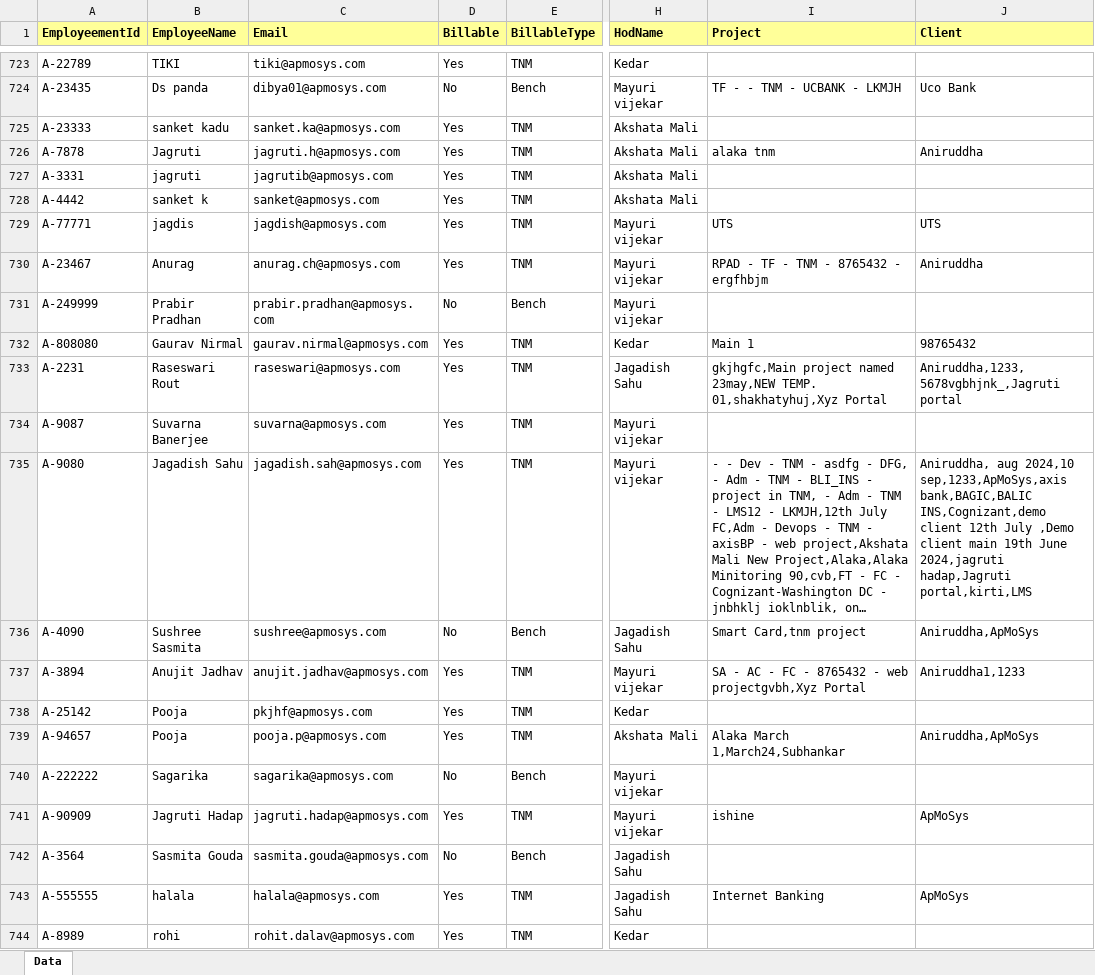
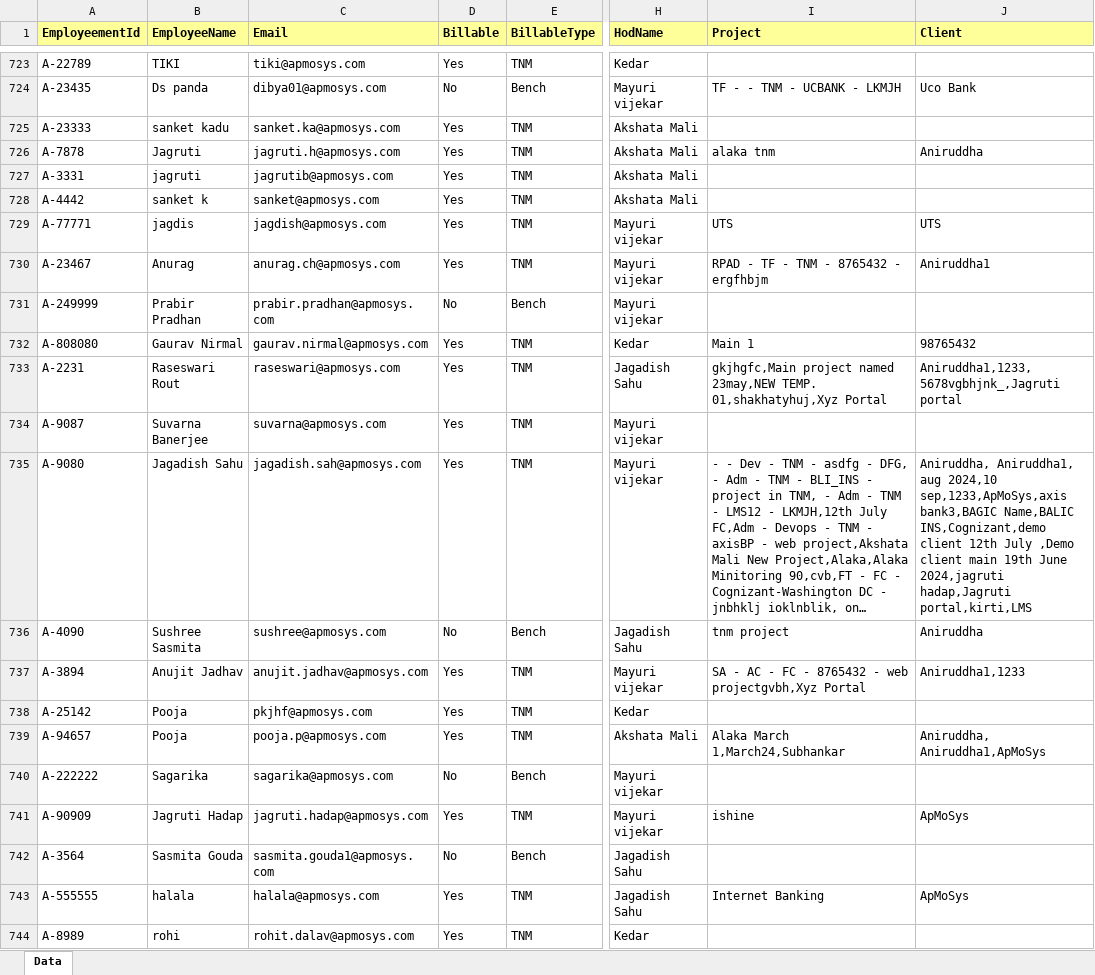
Before and after one commit to chandrasekharkatak/ishine, an Excel workbook: EmployeeBillableData.xlsx, sheet Data, drawn as a sheet; only a part is shown, gaps mark what is left out; long unchanged cells end in …; values as stored, in another font and other column widths than the file's, no borders; the diff covers the shown part only; the diff names each change by its address in the sheet, - before the commit and + after, or states it on an @@ line.

```diff
--- a/EmployeeBillableData.xlsx (sheet Data)
+++ b/EmployeeBillableData.xlsx (sheet Data)
-J730 (Client): Aniruddha
+J730 (Client): Aniruddha1
-J733 (Client): Aniruddha,1233,5678vgbhjnk_,Jagruti portal
+J733 (Client): Aniruddha1,1233,5678vgbhjnk_,Jagruti portal
-J735 (Client): Aniruddha, aug 2024,10 sep,1233,ApMoSys,axis bank,BAGIC,BALIC INS,Cognizant,demo client…
+J735 (Client): Aniruddha, Aniruddha1, aug 2024,10 sep,1233,ApMoSys,axis bank3,BAGIC Name,BALIC INS,Cognizant,demo client…
-I736 (Project): Smart Card,tnm project
+I736 (Project): tnm project
-J736 (Client): Aniruddha,ApMoSys
+J736 (Client): Aniruddha
-J739 (Client): Aniruddha,ApMoSys
+J739 (Client): Aniruddha, Aniruddha1,ApMoSys
-C742 (Email): sasmita.gouda@apmosys.com
+C742 (Email): sasmita.gouda1@apmosys.com
```
Also changed, not shown: 3 added rows, 2 removed rows and 117 edited cells elsewhere in this sheet, 1 other file.
